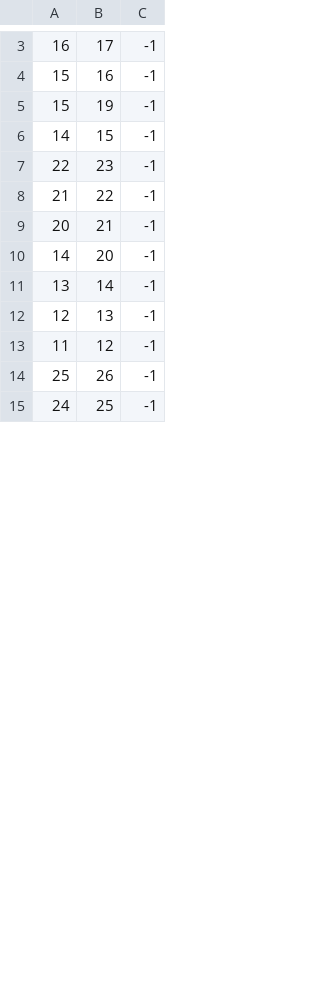
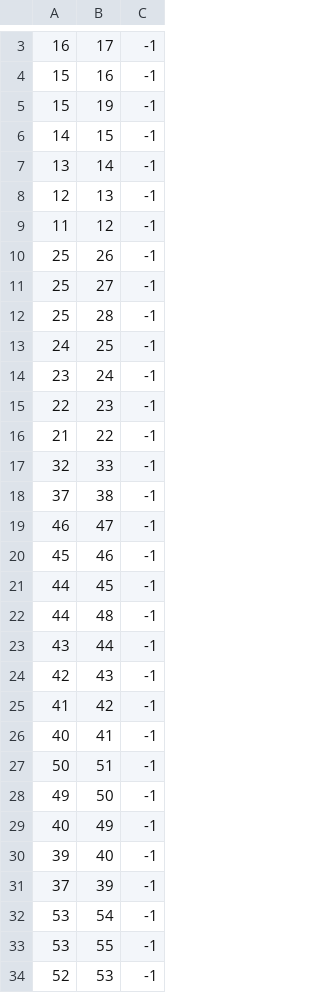
Before and after one commit to ozzycore/apt29-modeling, a CSV file: steps/step-1/T1059-CommandandScriptingInterpreter/output/ARCS.CSV, drawn as a sheet; only a part is shown, gaps mark what is left out; the diff covers the shown part only.

```diff
--- a/steps/step-1/T1059-CommandandScriptingInterpreter/output/ARCS.CSV
+++ b/steps/step-1/T1059-CommandandScriptingInterpreter/output/ARCS.CSV
@@ -6,6 +6,2 @@
 14,15,-1
-22,23,-1
-21,22,-1
-20,21,-1
-14,20,-1
 13,14,-1
@@ -14,2 +10,25 @@
 25,26,-1
+25,27,-1
+25,28,-1
 24,25,-1
+23,24,-1
+22,23,-1
+21,22,-1
+32,33,-1
+37,38,-1
+46,47,-1
+45,46,-1
+44,45,-1
+44,48,-1
+43,44,-1
+42,43,-1
+41,42,-1
+40,41,-1
+50,51,-1
+49,50,-1
+40,49,-1
+39,40,-1
+37,39,-1
+53,54,-1
+53,55,-1
+52,53,-1
```
Also changed, not shown: 30 added rows, 7 removed rows and 5 edited cells elsewhere in this file, steps/step-1/T1059-CommandandScriptingInterpreter/output/VERTICES.CSV, 12 other files.
